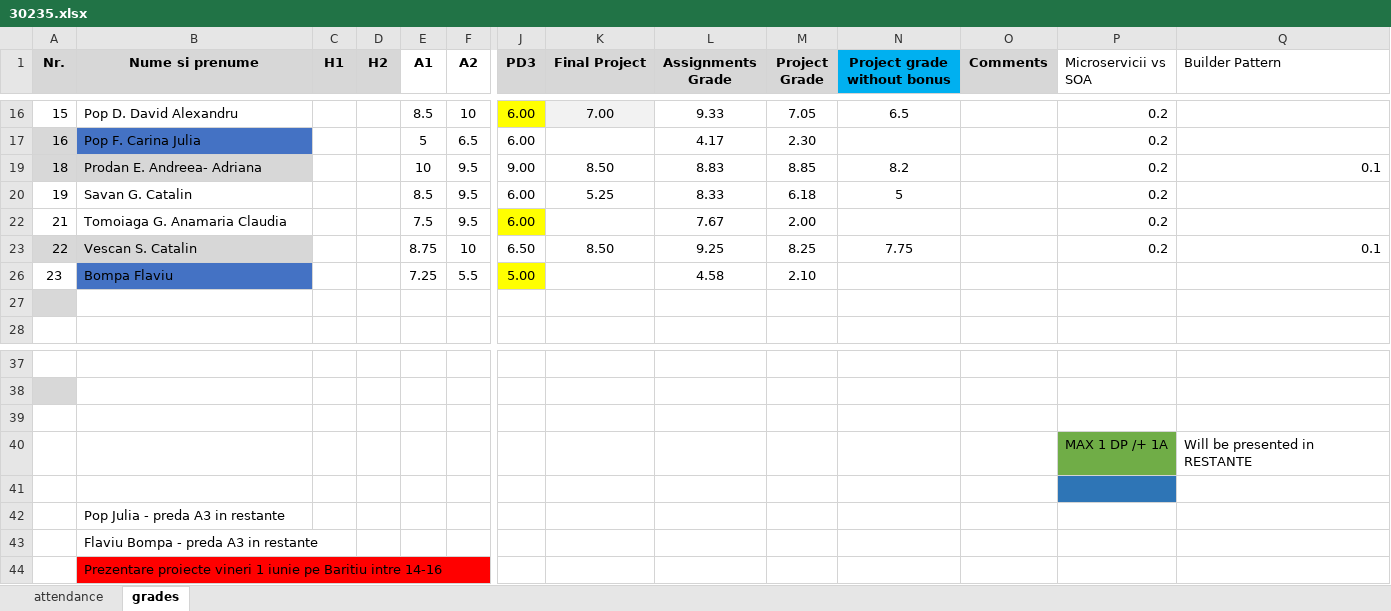
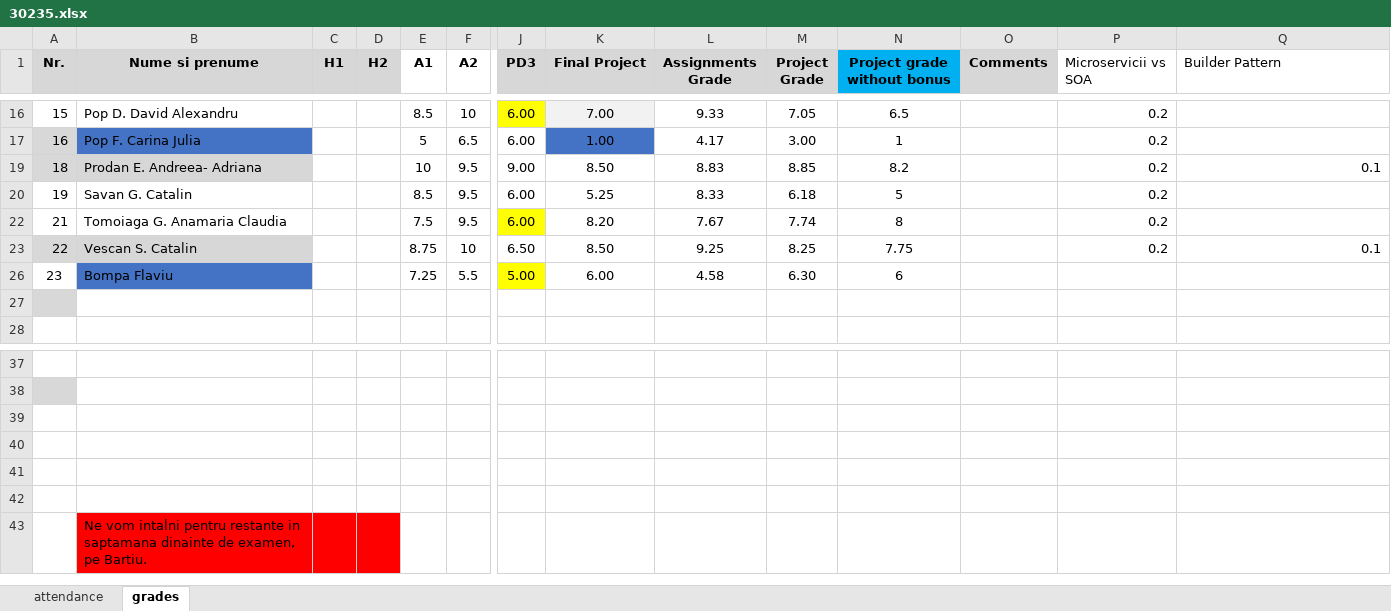
Before and after one commit to kittyrad/laborator1, an Excel workbook: src/resources/30235.xlsx, sheet grades, drawn as a sheet; only a part is shown, gaps mark what is left out; values as stored, in another font and other column widths than the file's, no borders; conditional formats and table styles not drawn; removed rows and columns are numbered as before the commit, all else as after; rows hold the shown columns only; the diff covers the shown part only; the diff names each change by its address in the sheet, - before the commit and + after, or states it on an @@ line.

Commit message:
Note Proiecte

```diff
--- a/src/resources/30235.xlsx (sheet grades)
+++ b/src/resources/30235.xlsx (sheet grades)
-K17 (Final Project): (empty)
+K17 (Final Project): 1.00
-K17 fill: none
+K17 fill: #4472C4
-M17 (Project Grade): 2.30
+M17 (Project Grade): 3.00
-N17 (Project grade without bonus): (empty)
+N17 (Project grade without bonus): 1
-K22 (Final Project): (empty)
+K22 (Final Project): 8.20
-M22 (Project Grade): 2.00
+M22 (Project Grade): 7.74
-N22 (Project grade without bonus): (empty)
+N22 (Project grade without bonus): 8
-K26 (Final Project): (empty)
+K26 (Final Project): 6.00
-M26 (Project Grade): 2.10
+M26 (Project Grade): 6.30
-N26 (Project grade without bonus): (empty)
+N26 (Project grade without bonus): 6
-row 40:  |  |  |  |  |  |  |  |  |  |  |  | MAX 1 DP /+ 1A | Will be presented in RESTANTE
-P40 fill: #2E75B6
+P40 fill: none
-B41 (Nume si prenume): Pop Julia - preda A3 in restante
+B41 (Nume si prenume): (empty)
-B42 (Nume si prenume): Flaviu Bompa - preda A3 in restante
+B42 (Nume si prenume): (empty)
-B43 (Nume si prenume): Prezentare proiecte vineri 1 iunie pe Baritiu intre 14-16
+B43 (Nume si prenume): Ne vom intalni pentru restante in saptamana dinainte de examen, pe Bartiu.
-C43:D43 fill: none
+C43:D43 fill: #FF0000
```
Also changed, not shown: 29 edited cells and cell formats elsewhere in this sheet.
